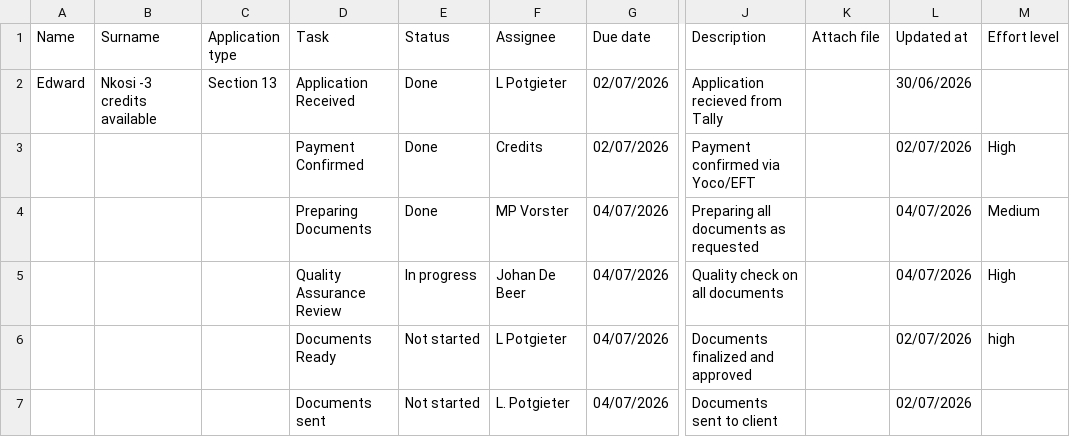
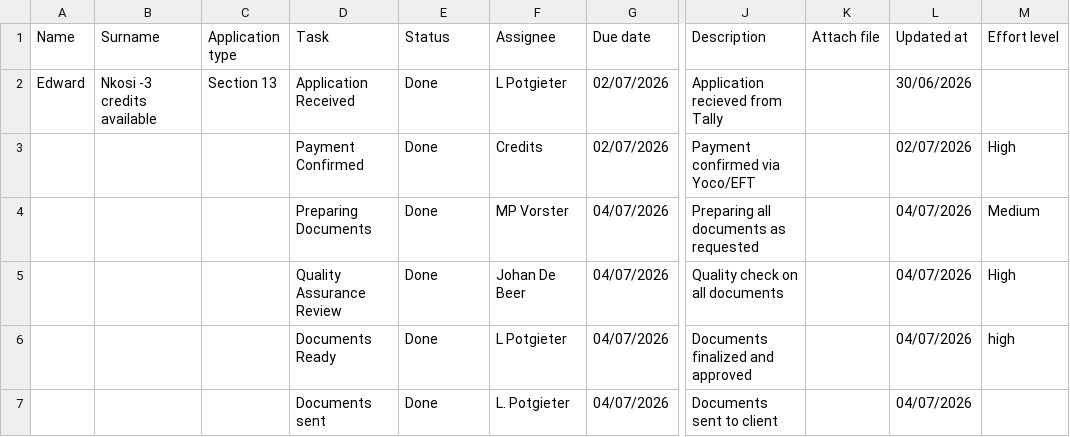
Before and after one commit to johandebeer21/Tracker-Demo, a CSV file: tracker3.csv, drawn as a sheet; only a part is shown, gaps mark what is left out; the diff names each change by its address in the sheet, - before the commit and + after, or states it on an @@ line.

Commit message:
Change task statuses to 'Done' in tracker3.csv
Updated task statuses to 'Done' for several entries.

```diff
--- a/tracker3.csv
+++ b/tracker3.csv
-E5 (Status): In progress
+E5 (Status): Done
-E6:E7 (Status): Not started
+E6:E7 (Status): Done
-L6:L7 (Updated at): 02/07/2026
+L6:L7 (Updated at): 04/07/2026
```
